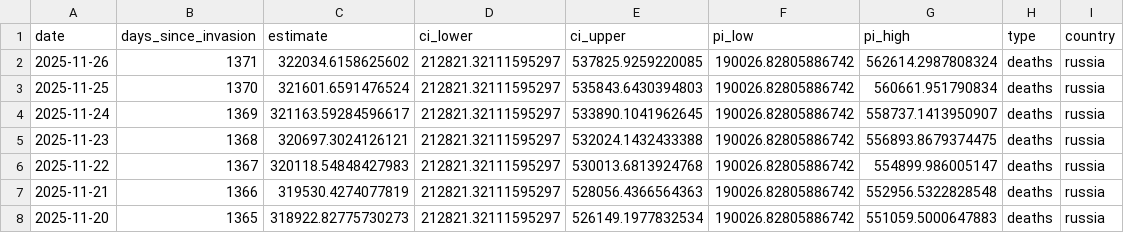
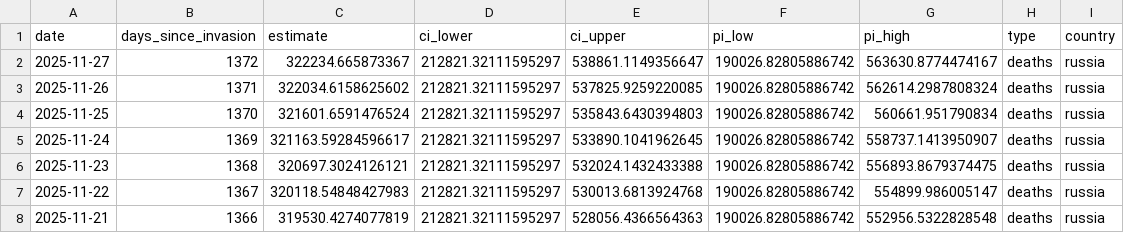
Before and after one commit to TheEconomist/the-economist-ukraine-war-dead-and-wounded-estimates, a CSV file: output-data/tracker/meta-estimate-deaths.csv, drawn as a sheet; only a part is shown; the shorter side is filled out with more unchanged rows.

```diff
--- a/output-data/tracker/meta-estimate-deaths.csv
+++ b/output-data/tracker/meta-estimate-deaths.csv
@@ -1,2 +1,3 @@
 date,days_since_invasion,estimate,ci_lower,ci_upper,pi_low,pi_high,type,country
+2025-11-27,1372,322234.665873367,212821.32111595297,538861.1149356647,190026.82805886742,563630.8774474167,deaths,russia
 2025-11-26,1371,322034.6158625602,212821.32111595297,537825.9259220085,190026.82805886742,562614.2987808324,deaths,russia
```
Also changed, not shown: output-data/tracker/meta-estimate-casualties.csv, 1 other file.
